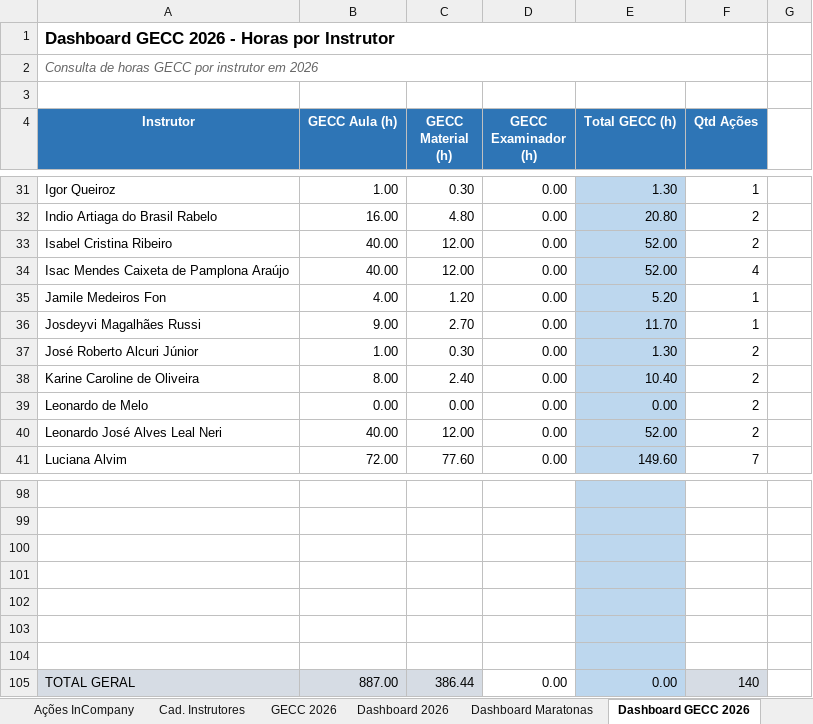
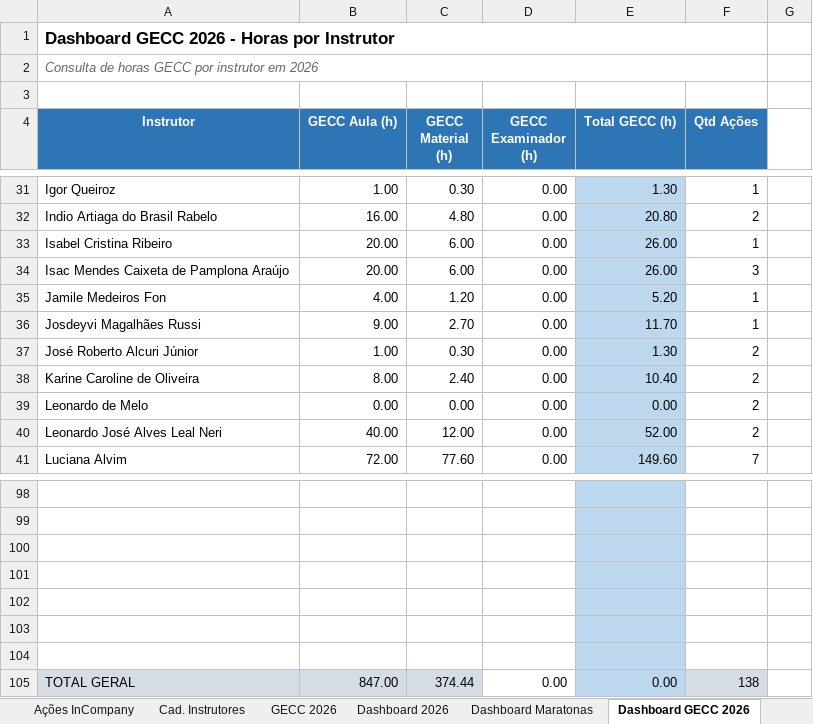
Before and after one commit to silvionascimentobh-lab/SAED-Dashboard, an Excel workbook: planilhao.xlsm, sheet Dashboard GECC 2026, drawn as a sheet; only a part is shown, gaps mark what is left out; values as stored, in another font and other column widths than the file's, no borders; the diff names each change by its address in the sheet, - before the commit and + after, or states it on an @@ line.

```diff
--- a/planilhao.xlsm (sheet Dashboard GECC 2026)
+++ b/planilhao.xlsm (sheet Dashboard GECC 2026)
-B33:B34 (GECC Aula (h)): 40.00
+B33:B34 (GECC Aula (h)): 20.00
-C33:C34 (GECC Material (h)): 12.00
+C33:C34 (GECC Material (h)): 6.00
-E33:E34 (Total GECC (h)): 52.00
+E33:E34 (Total GECC (h)): 26.00
-F33 (Qtd Ações): 2
+F33 (Qtd Ações): 1
-F34 (Qtd Ações): 4
+F34 (Qtd Ações): 3
-B105 (GECC Aula (h)): 887.00
+B105 (GECC Aula (h)): 847.00
-C105 (GECC Material (h)): 386.44
+C105 (GECC Material (h)): 374.44
-F105 (Qtd Ações): 140
+F105 (Qtd Ações): 138
```
Also changed, not shown: sheet GECC 2026, sheet Ações InCompany, hidden cells.
